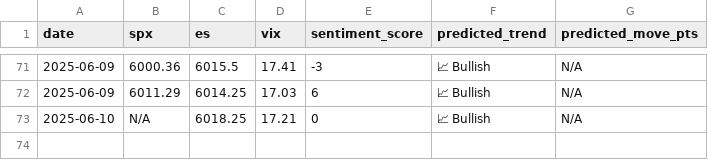
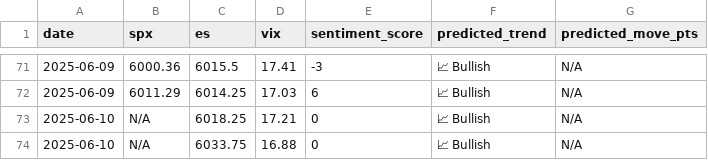
Before and after one commit to PadhmaCebolu/market-alert-bot, a CSV file: market_predictions.csv, drawn as a sheet; only a part is shown, gaps mark what is left out; the diff names each change by its address in the sheet, - before the commit and + after, or states it on an @@ line.

```diff
--- a/market_predictions.csv
+++ b/market_predictions.csv
+row 74: 2025-06-10 | N/A | 6033.75 | 16.88 | 0 | 📈 Bullish | N/A
```
